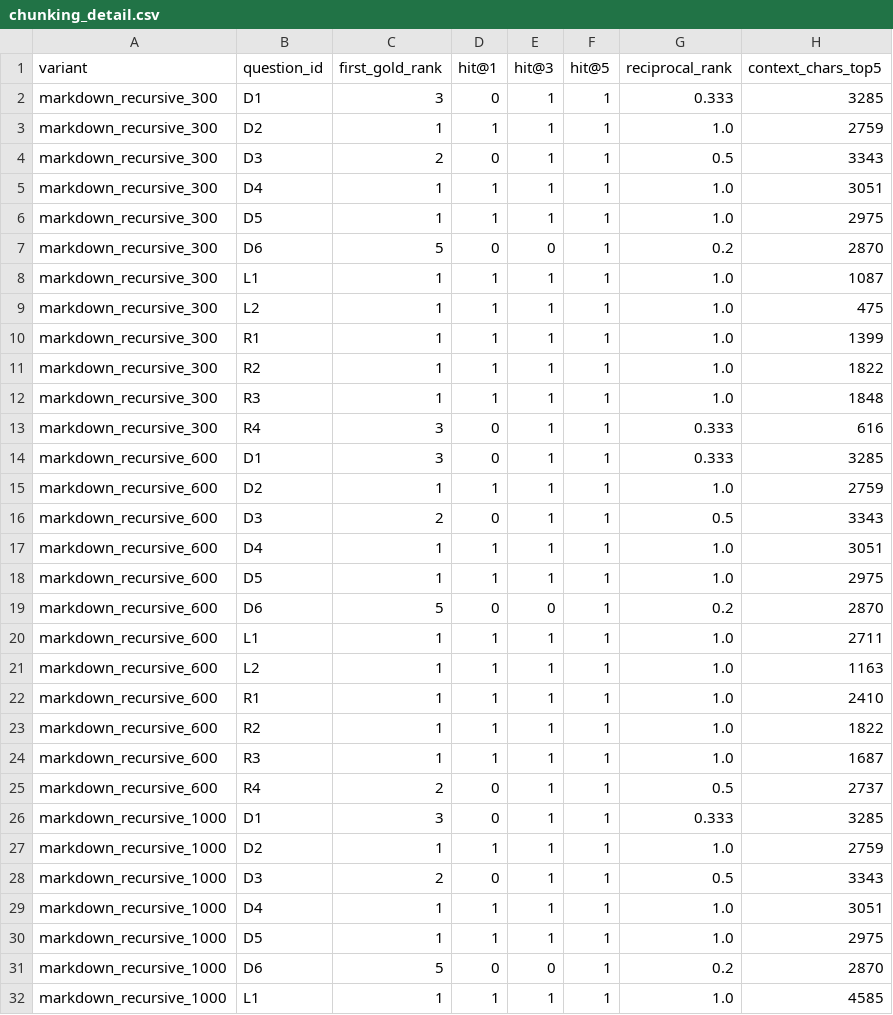
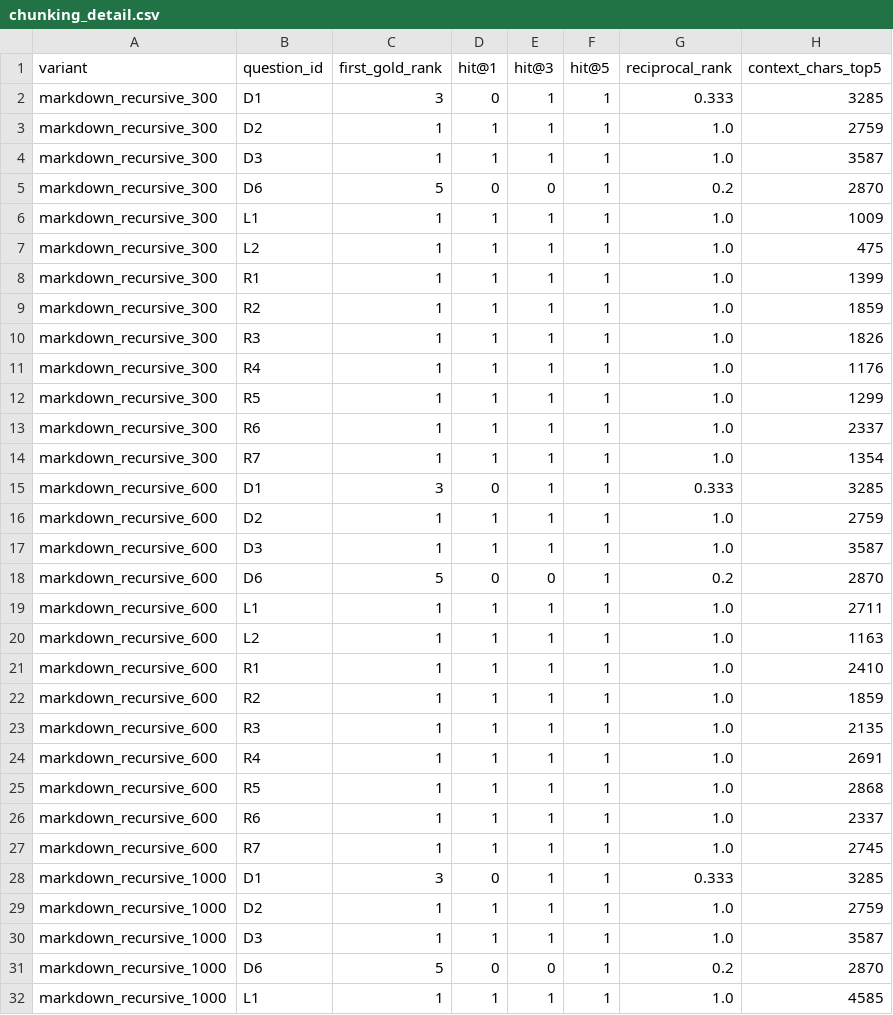
Before and after one commit to Adra642/Proyecto-IA, a CSV file: rag_project/eval/chunking_detail.csv, drawn as a sheet; only a part is shown; the diff covers the shown part only.

```diff
--- a/rag_project/eval/chunking_detail.csv
+++ b/rag_project/eval/chunking_detail.csv
@@ -3,17 +3,16 @@ markdown_recursive_300,D1,3,0,1,1,0.333,3285
 markdown_recursive_300,D2,1,1,1,1,1.0,2759
-markdown_recursive_300,D3,2,0,1,1,0.5,3343
-markdown_recursive_300,D4,1,1,1,1,1.0,3051
-markdown_recursive_300,D5,1,1,1,1,1.0,2975
+markdown_recursive_300,D3,1,1,1,1,1.0,3587
 markdown_recursive_300,D6,5,0,0,1,0.2,2870
-markdown_recursive_300,L1,1,1,1,1,1.0,1087
+markdown_recursive_300,L1,1,1,1,1,1.0,1009
 markdown_recursive_300,L2,1,1,1,1,1.0,475
 markdown_recursive_300,R1,1,1,1,1,1.0,1399
-markdown_recursive_300,R2,1,1,1,1,1.0,1822
-markdown_recursive_300,R3,1,1,1,1,1.0,1848
-markdown_recursive_300,R4,3,0,1,1,0.333,616
+markdown_recursive_300,R2,1,1,1,1,1.0,1859
+markdown_recursive_300,R3,1,1,1,1,1.0,1826
+markdown_recursive_300,R4,1,1,1,1,1.0,1176
+markdown_recursive_300,R5,1,1,1,1,1.0,1299
+markdown_recursive_300,R6,1,1,1,1,1.0,2337
+markdown_recursive_300,R7,1,1,1,1,1.0,1354
 markdown_recursive_600,D1,3,0,1,1,0.333,3285
 markdown_recursive_600,D2,1,1,1,1,1.0,2759
-markdown_recursive_600,D3,2,0,1,1,0.5,3343
-markdown_recursive_600,D4,1,1,1,1,1.0,3051
-markdown_recursive_600,D5,1,1,1,1,1.0,2975
+markdown_recursive_600,D3,1,1,1,1,1.0,3587
 markdown_recursive_600,D6,5,0,0,1,0.2,2870
@@ -22,10 +21,11 @@ markdown_recursive_600,L2,1,1,1,1,1.0,1163
 markdown_recursive_600,R1,1,1,1,1,1.0,2410
-markdown_recursive_600,R2,1,1,1,1,1.0,1822
-markdown_recursive_600,R3,1,1,1,1,1.0,1687
-markdown_recursive_600,R4,2,0,1,1,0.5,2737
+markdown_recursive_600,R2,1,1,1,1,1.0,1859
+markdown_recursive_600,R3,1,1,1,1,1.0,2135
+markdown_recursive_600,R4,1,1,1,1,1.0,2691
+markdown_recursive_600,R5,1,1,1,1,1.0,2868
+markdown_recursive_600,R6,1,1,1,1,1.0,2337
+markdown_recursive_600,R7,1,1,1,1,1.0,2745
 markdown_recursive_1000,D1,3,0,1,1,0.333,3285
 markdown_recursive_1000,D2,1,1,1,1,1.0,2759
-markdown_recursive_1000,D3,2,0,1,1,0.5,3343
-markdown_recursive_1000,D4,1,1,1,1,1.0,3051
-markdown_recursive_1000,D5,1,1,1,1,1.0,2975
+markdown_recursive_1000,D3,1,1,1,1,1.0,3587
 markdown_recursive_1000,D6,5,0,0,1,0.2,2870
```
Also changed, not shown: 9 removed rows and 12 edited cells elsewhere in this file, rag_project/eval/ablation.csv, rag_project/eval/ablation_detail.csv, 30 other files.
